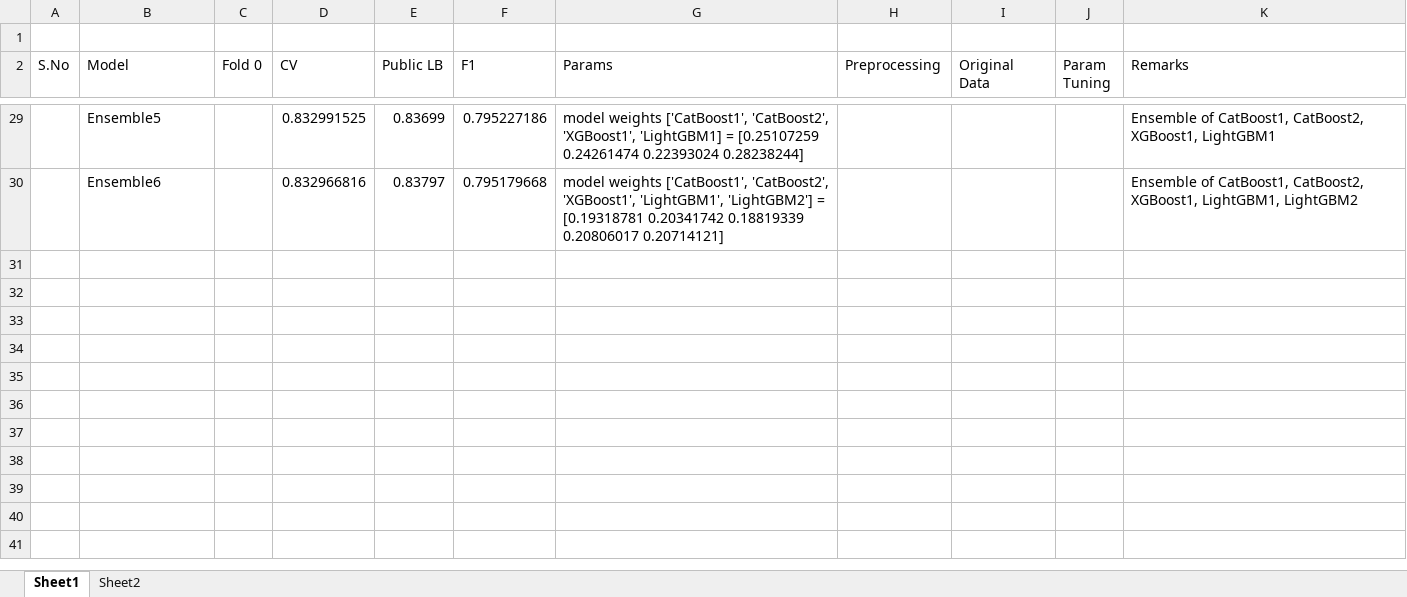
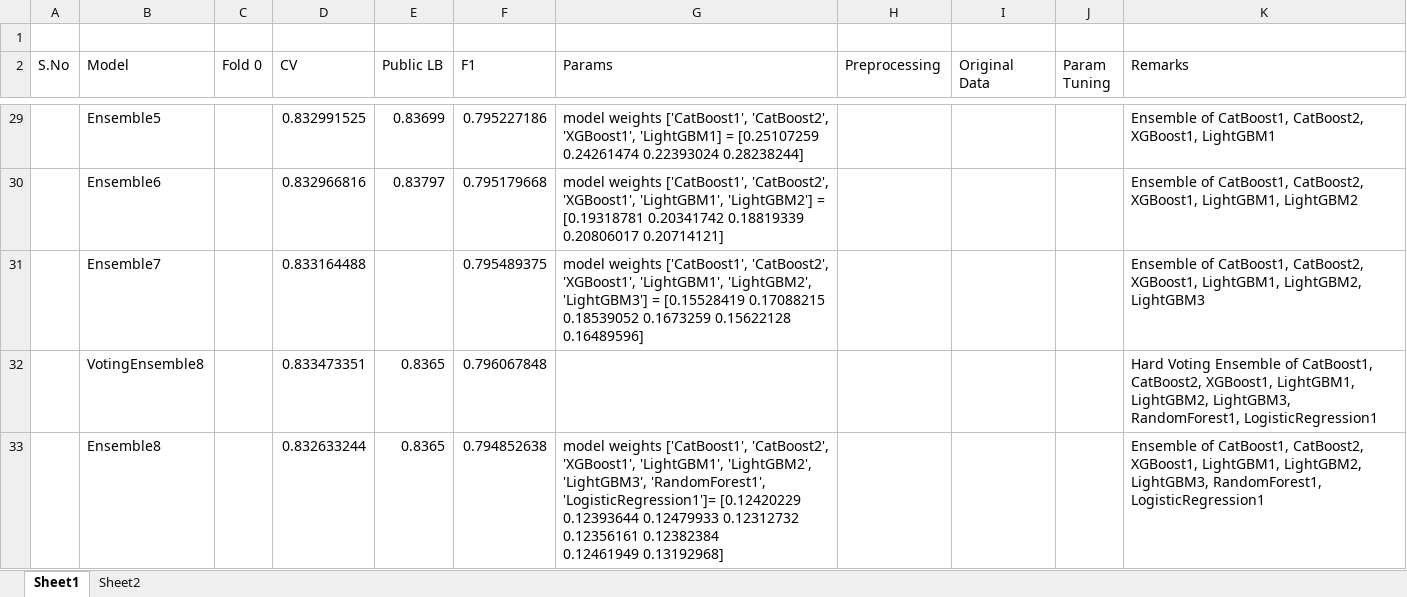
Before and after one commit to bk-anupam/KaggleChallenges, an Excel workbook: TABULAR/PS4E6/ps4e6_experiments.xlsx, sheet Sheet1, drawn as a sheet; only a part is shown, gaps mark what is left out; values as stored, in another font and other column widths than the file's, no borders; ↵ is a line break in a cell; the diff names each change by its address in the sheet, - before the commit and + after, or states it on an @@ line.

```diff
--- a/TABULAR/PS4E6/ps4e6_experiments.xlsx (sheet Sheet1)
+++ b/TABULAR/PS4E6/ps4e6_experiments.xlsx (sheet Sheet1)
+row 31:  | Ensemble7 |  | 0.833164488 |  | 0.795489375 | model weights ['CatBoost1', 'CatBoost2', 'XGBoost1', 'LightGBM1', 'LightGBM2', 'LightGBM3'] = [0.15528419 0.17088215 0.18539052 0.1673259 0.15622128 0.16489596] |  |  |  | Ensemble of CatBoost1, CatBoost2, XGBoost1, LightGBM1, LightGBM2, LightGBM3
+row 32:  | VotingEnsemble8 |  | 0.833473351 | 0.8365 | 0.796067848 |  |  |  |  | Hard Voting Ensemble of CatBoost1, CatBoost2, XGBoost1, LightGBM1, LightGBM2, LightGBM3, RandomForest1, LogisticRegression1
+row 33:  | Ensemble8 |  | 0.832633244 | 0.8365 | 0.794852638 | model weights ['CatBoost1', 'CatBoost2', 'XGBoost1', 'LightGBM1', 'LightGBM2', 'LightGBM3', 'RandomForest1', 'LogisticRegression1']= [0.12420229 0.12393644 0.12479933 0.12312732 0.12356161 0.12382384 ↵ 0.12461949 0.13192968] |  |  |  | Ensemble of CatBoost1, CatBoost2, XGBoost1, LightGBM1, LightGBM2, LightGBM3, RandomForest1, LogisticRegression1
```
Also changed, not shown: 2 other files.
